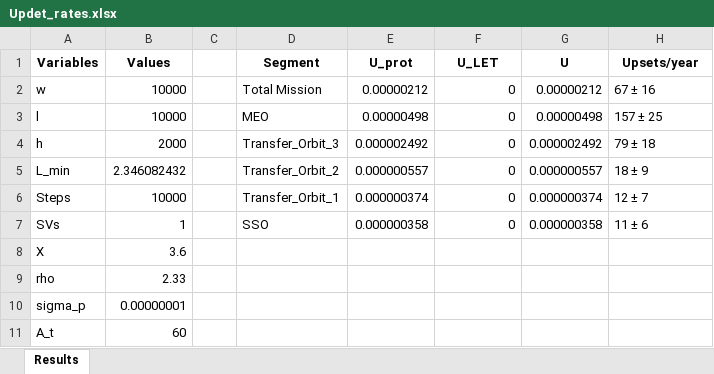
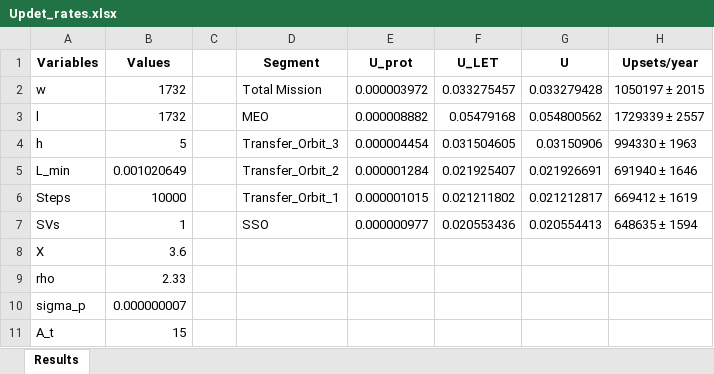
Before and after one commit to tobiasKurz1/BA, an Excel workbook: LET Latchup Calculation Tool/Updet_rates.xlsx, sheet Results, drawn as a sheet; values as stored, in another font and other column widths than the file's, no borders; the diff names each change by its address in the sheet, - before the commit and + after, or states it on an @@ line.

```diff
--- a/LET Latchup Calculation Tool/Updet_rates.xlsx (sheet Results)
+++ b/LET Latchup Calculation Tool/Updet_rates.xlsx (sheet Results)
-B2:B3 (Values): 10000
+B2:B3 (Values): 1732
-E2 (U_prot): 0.00000212
+E2 (U_prot): 0.000003972
-F2 (U_LET): 0
+F2 (U_LET): 0.033275457
-G2 (U): 0.00000212
+G2 (U): 0.033279428
-H2 (Upsets/year): 67 ± 16
+H2 (Upsets/year): 1050197 ± 2015
-E3 (U_prot): 0.00000498
+E3 (U_prot): 0.000008882
-F3 (U_LET): 0
+F3 (U_LET): 0.05479168
-G3 (U): 0.00000498
+G3 (U): 0.054800562
-H3 (Upsets/year): 157 ± 25
+H3 (Upsets/year): 1729339 ± 2557
-B4 (Values): 2000
+B4 (Values): 5
-E4 (U_prot): 0.000002492
+E4 (U_prot): 0.000004454
-F4 (U_LET): 0
+F4 (U_LET): 0.031504605
-G4 (U): 0.000002492
+G4 (U): 0.03150906
-H4 (Upsets/year): 79 ± 18
+H4 (Upsets/year): 994330 ± 1963
-B5 (Values): 2.346082432
+B5 (Values): 0.001020649
-E5 (U_prot): 0.000000557
+E5 (U_prot): 0.000001284
-F5 (U_LET): 0
+F5 (U_LET): 0.021925407
-G5 (U): 0.000000557
+G5 (U): 0.021926691
-H5 (Upsets/year): 18 ± 9
+H5 (Upsets/year): 691940 ± 1646
-E6 (U_prot): 0.000000374
+E6 (U_prot): 0.000001015
-F6 (U_LET): 0
+F6 (U_LET): 0.021211802
-G6 (U): 0.000000374
+G6 (U): 0.021212817
-H6 (Upsets/year): 12 ± 7
+H6 (Upsets/year): 669412 ± 1619
-E7 (U_prot): 0.000000358
+E7 (U_prot): 0.000000977
-F7 (U_LET): 0
+F7 (U_LET): 0.020553436
-G7 (U): 0.000000358
+G7 (U): 0.020554413
-H7 (Upsets/year): 11 ± 6
+H7 (Upsets/year): 648635 ± 1594
-B10 (Values): 0.00000001
+B10 (Values): 0.000000007
-B11 (Values): 60
+B11 (Values): 15
```
Also changed, not shown: 2 other files.
